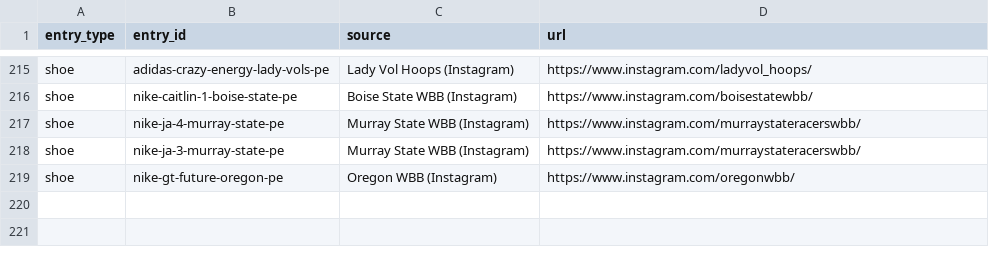
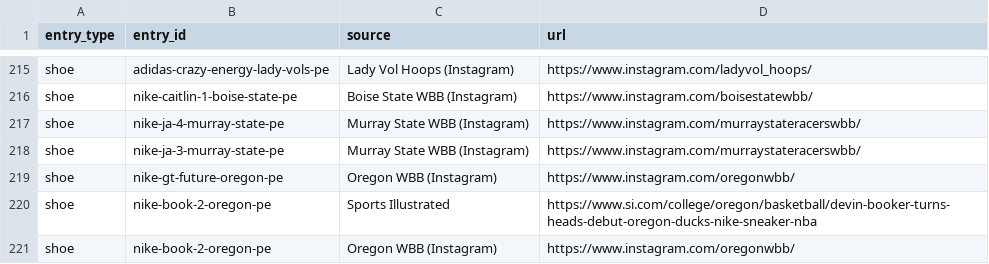
Before and after one commit to elcarrillo/wbb_kicks, a CSV file: data/sources.csv, drawn as a sheet; only a part is shown, gaps mark what is left out.

```diff
--- a/data/sources.csv
+++ b/data/sources.csv
@@ -219 +219,3 @@ shoe,nike-ja-3-murray-state-pe,Murray State WBB (Instagram),https://www.instagra
 shoe,nike-gt-future-oregon-pe,Oregon WBB (Instagram),https://www.instagram.com/oregonwbb/
+shoe,nike-book-2-oregon-pe,Sports Illustrated,https://www.si.com/college/oregon/basketball/devin-booker-turns-heads-debut-oregon-ducks-nike-sneaker-nba
+shoe,nike-book-2-oregon-pe,Oregon WBB (Instagram),https://www.instagram.com/oregonwbb/
```
Also changed, not shown: data/photos.csv, data/shoes.csv, 1 other file.
